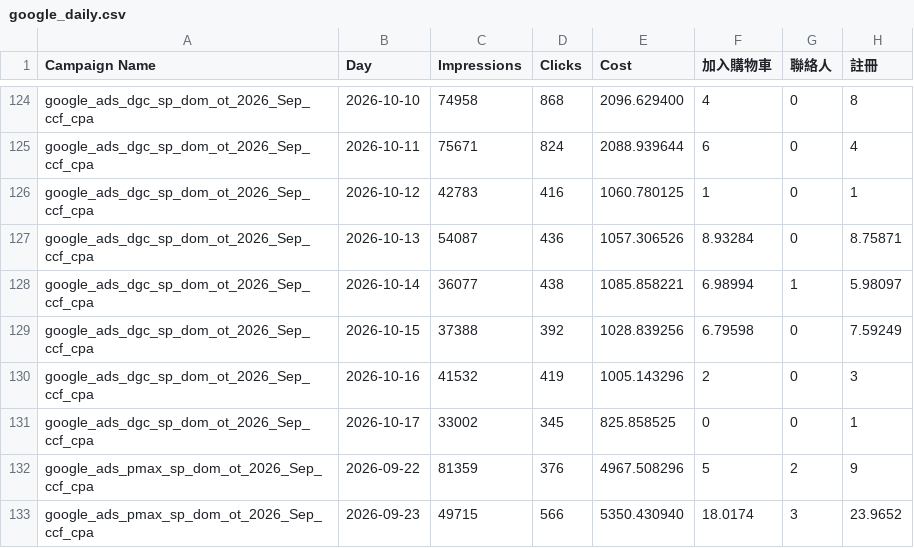
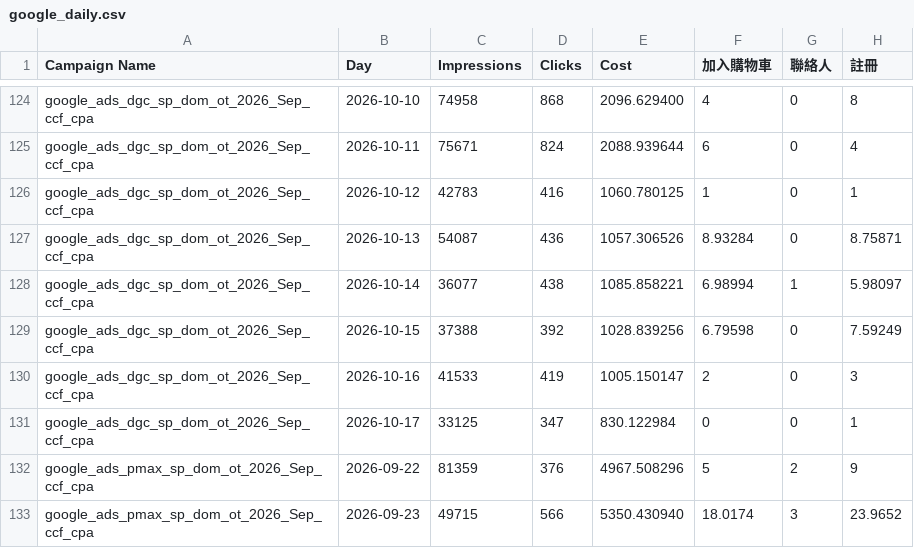
Before and after one commit to eatingxie167-creator/wv-meal-dashboard, a CSV file: google_daily.csv, drawn as a sheet; only a part is shown, gaps mark what is left out; the diff names each change by its address in the sheet, - before the commit and + after, or states it on an @@ line.

Commit message:
自動更新 Google 每日成效到 2026-10-17

```diff
--- a/google_daily.csv
+++ b/google_daily.csv
-C130 (Impressions): 41532
+C130 (Impressions): 41533
-E130 (Cost): 1005.143296
+E130 (Cost): 1005.150147
-C131 (Impressions): 33002
+C131 (Impressions): 33125
-D131 (Clicks): 345
+D131 (Clicks): 347
-E131 (Cost): 825.858525
+E131 (Cost): 830.122984
```
